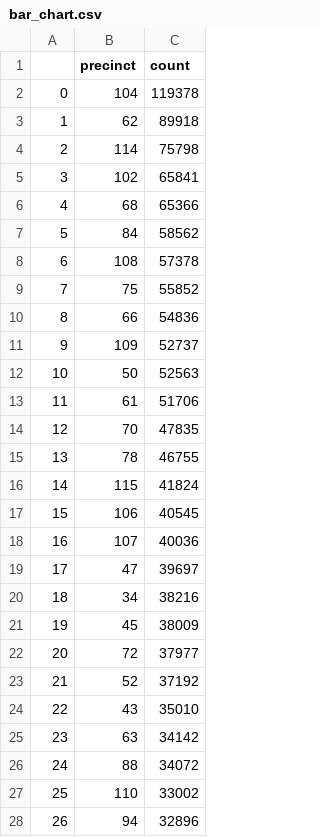
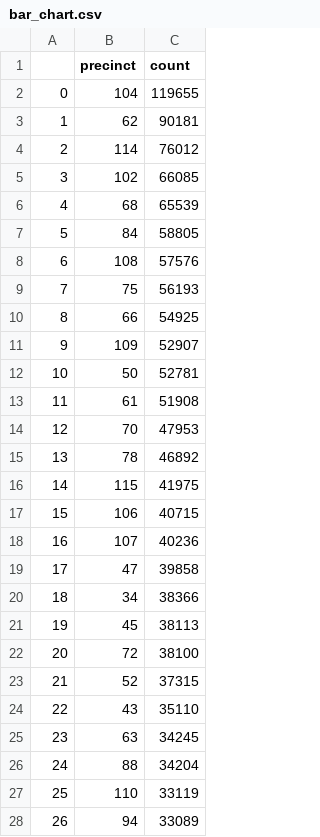
Before and after one commit to ssigman1/group4-nypd, a CSV file: bar_chart.csv, drawn as a sheet; only a part is shown; the diff covers the shown part only.

```diff
--- a/bar_chart.csv
+++ b/bar_chart.csv
@@ -1,28 +1,28 @@
 ,precinct,count
-0,104,119378
-1,62,89918
-2,114,75798
-3,102,65841
-4,68,65366
-5,84,58562
-6,108,57378
-7,75,55852
-8,66,54836
-9,109,52737
-10,50,52563
-11,61,51706
-12,70,47835
-13,78,46755
-14,115,41824
-15,106,40545
-16,107,40036
-17,47,39697
-18,34,38216
-19,45,38009
-20,72,37977
-21,52,37192
-22,43,35010
-23,63,34142
-24,88,34072
-25,110,33002
-26,94,32896
+0,104,119655
+1,62,90181
+2,114,76012
+3,102,66085
+4,68,65539
+5,84,58805
+6,108,57576
+7,75,56193
+8,66,54925
+9,109,52907
+10,50,52781
+11,61,51908
+12,70,47953
+13,78,46892
+14,115,41975
+15,106,40715
+16,107,40236
+17,47,39858
+18,34,38366
+19,45,38113
+20,72,38100
+21,52,37315
+22,43,35110
+23,63,34245
+24,88,34204
+25,110,33119
+26,94,33089
```
Also changed, not shown: 50 edited cells elsewhere in this file, dm_geo_p_sample.csv, line_graph.csv.
